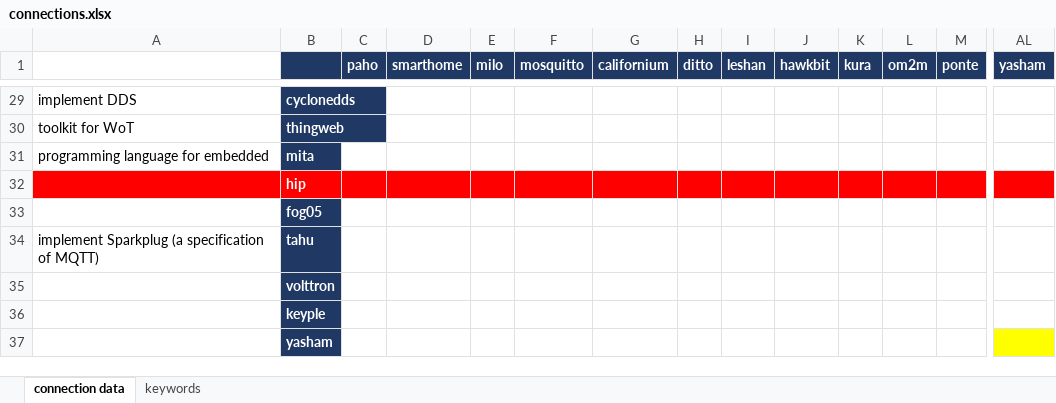
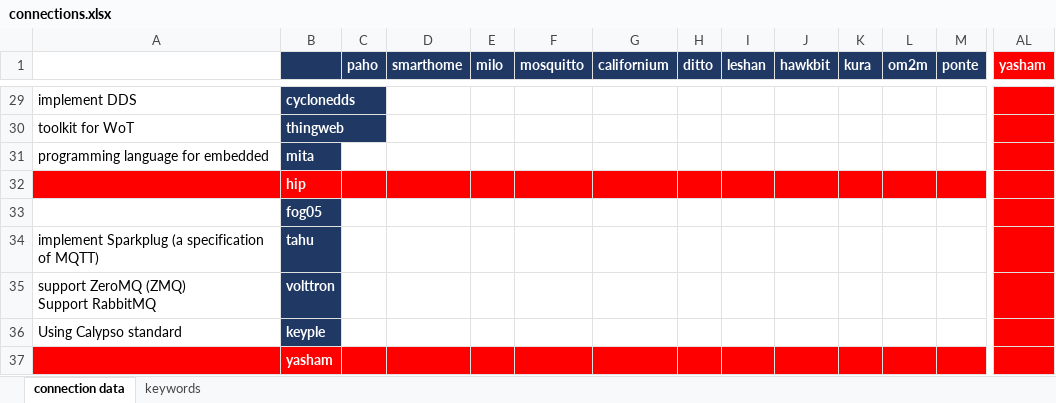
Before and after one commit to huntertran/ptidej-wordcloud, an Excel workbook: data/nlp/connections.xlsx, sheet connection data, drawn as a sheet; only a part is shown, gaps mark what is left out; values as stored, in another font and other column widths than the file's, no borders; charts and pictures not drawn; ↵ is a line break in a cell; the diff covers the shown part only; the diff names each change by its address in the sheet, - before the commit and + after, or states it on an @@ line.

```diff
--- a/data/nlp/connections.xlsx (sheet connection data)
+++ b/data/nlp/connections.xlsx (sheet connection data)
-AL1 fill: #203864
+AL1 fill: #FF0000
-AL29:AL31 fill: none
+AL29:AL31 fill: #FF0000
-AL33:AL36 fill: none
+AL33:AL36 fill: #FF0000
-A35: (empty)
+A35: support ZeroMQ (ZMQ) ↵ Support RabbitMQ
-A36: (empty)
+A36: Using Calypso standard
-A37 fill: none
+A37 fill: #FF0000
-B37 fill: #203864
+B37 fill: #FF0000
-C37:M37 fill: none
+C37:M37 fill: #FF0000
-AL37 fill: #FFFF00
+AL37 fill: #FF0000
```
Also changed, not shown: cell formats elsewhere in this sheet, sheet keywords.
